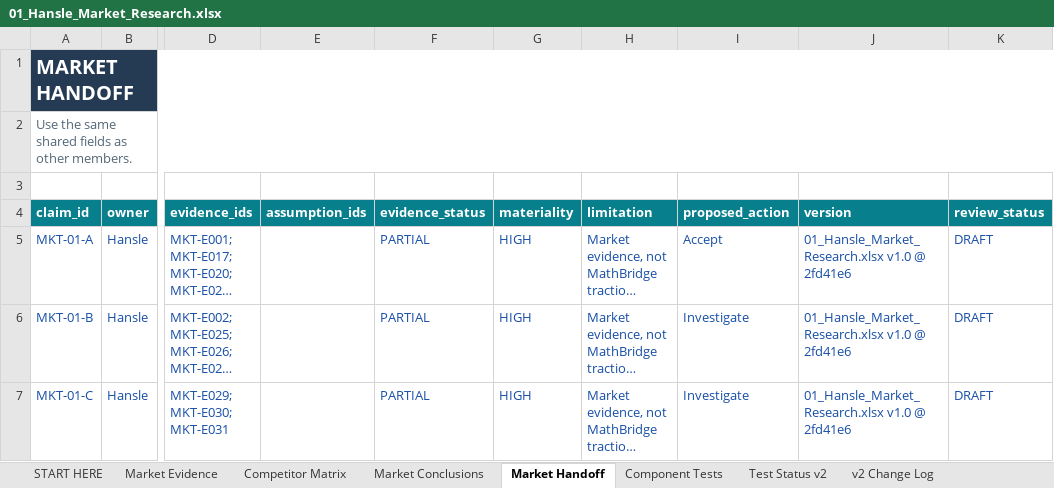
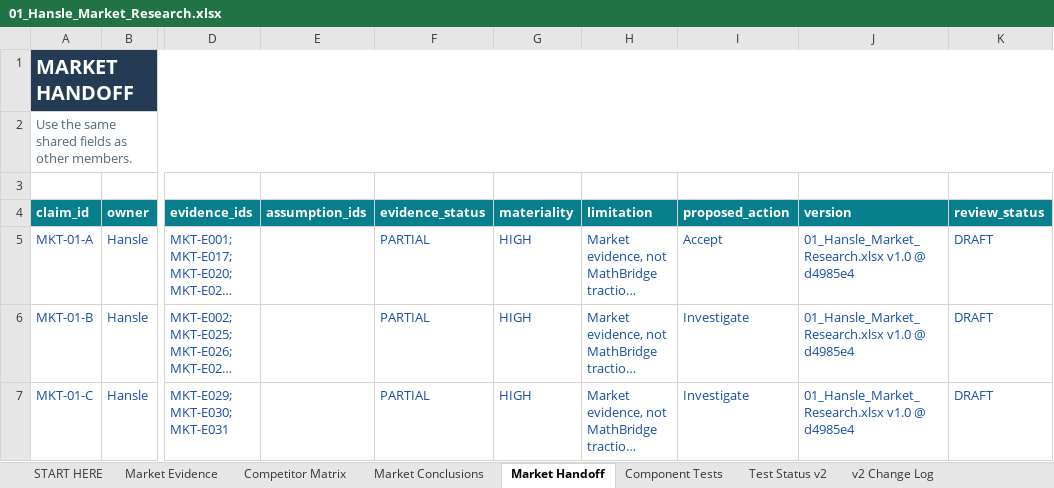
Before and after one commit to hanslelee/research-market-dump, an Excel workbook: market/out/01_Hansle_Market_Research.xlsx, sheet Market Handoff, drawn as a sheet; only a part is shown, gaps mark what is left out; long unchanged cells end in …; values as stored, in another font and other column widths than the file's, no borders; the diff covers the shown part only; the diff names each change by its address in the sheet, - before the commit and + after, or states it on an @@ line.

```diff
--- a/market/out/01_Hansle_Market_Research.xlsx (sheet Market Handoff)
+++ b/market/out/01_Hansle_Market_Research.xlsx (sheet Market Handoff)
-J5:J7 (version): 01_Hansle_Market_Research.xlsx v1.0 @ 2fd41e6
+J5:J7 (version): 01_Hansle_Market_Research.xlsx v1.0 @ d4985e4
```
Also changed, not shown: 4 edited cells elsewhere in this sheet, sheet Market Conclusions, 4 other files.
